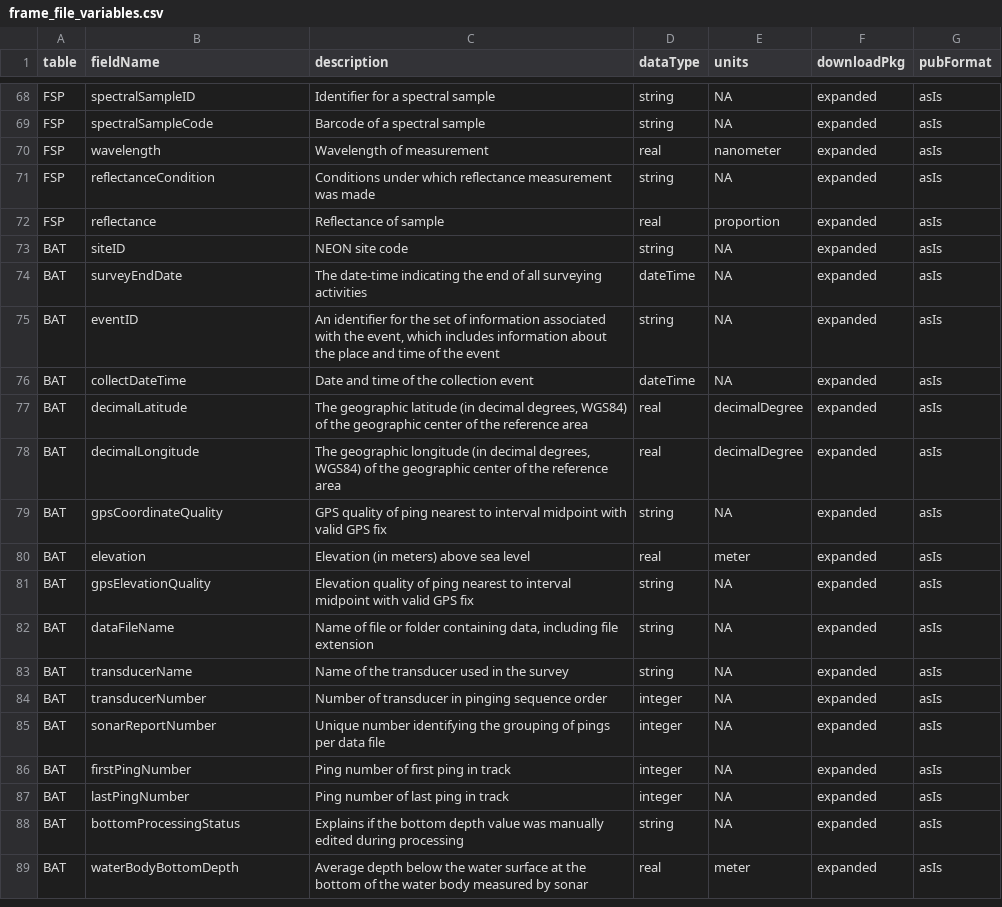
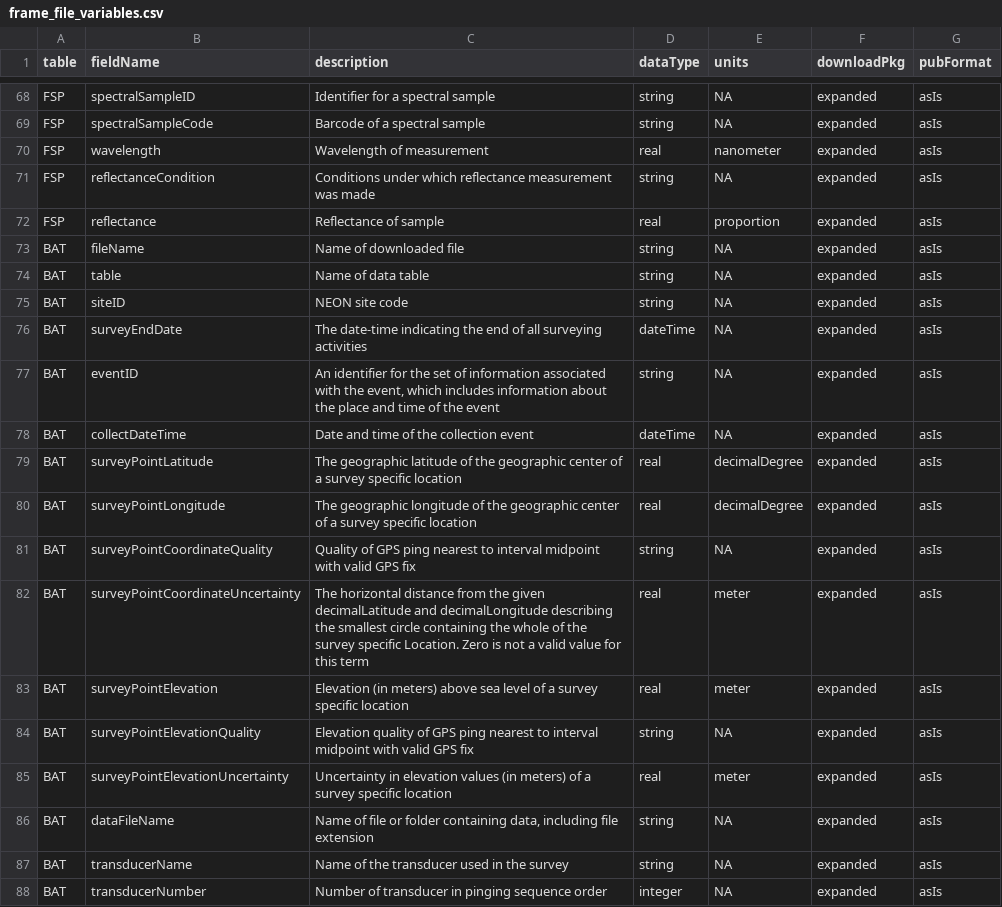
Before and after one commit to NEONScience/NEON-utilities, a CSV file: helper_files/frame_file_variables.csv, drawn as a sheet; only a part is shown, gaps mark what is left out; the shorter side is filled out with more unchanged rows.

Commit message:
update bathymetry variables

```diff
--- a/helper_files/frame_file_variables.csv
+++ b/helper_files/frame_file_variables.csv
@@ -72,2 +72,4 @@
 "FSP","reflectance","Reflectance of sample","real","proportion","expanded","asIs"
+"BAT","fileName","Name of downloaded file","string",NA,"expanded","asIs"
+"BAT","table","Name of data table","string",NA,"expanded","asIs"
 "BAT","siteID","NEON site code","string",NA,"expanded","asIs"
@@ -76,7 +78,9 @@
 "BAT","collectDateTime","Date and time of the collection event","dateTime",NA,"expanded","asIs"
-"BAT","decimalLatitude","The geographic latitude (in decimal degrees, WGS84) of the geographic center of the reference area","real","decimalDegree","expanded","asIs"
-"BAT","decimalLongitude","The geographic longitude (in decimal degrees, WGS84) of the geographic center of the reference area","real","decimalDegree","expanded","asIs"
-"BAT","gpsCoordinateQuality","GPS quality of ping nearest to interval midpoint with valid GPS fix","string",NA,"expanded","asIs"
-"BAT","elevation","Elevation (in meters) above sea level","real","meter","expanded","asIs"
-"BAT","gpsElevationQuality","Elevation quality of ping nearest to interval midpoint with valid GPS fix","string",NA,"expanded","asIs"
+"BAT","surveyPointLatitude","The geographic latitude of the geographic center of a survey specific location","real","decimalDegree","expanded","asIs"
+"BAT","surveyPointLongitude","The geographic longitude of the geographic center of a survey specific location","real","decimalDegree","expanded","asIs"
+"BAT","surveyPointCoordinateQuality","Quality of GPS ping nearest to interval midpoint with valid GPS fix","string",NA,"expanded","asIs"
+"BAT","surveyPointCoordinateUncertainty","The horizontal distance from the given decimalLatitude and decimalLongitude describing the smallest circle containing the whole of the survey specific Location. Zero is not a valid value for this term","real",meter,"expanded","asIs"
+"BAT","surveyPointElevation","Elevation (in meters) above sea level of a survey specific location","real","meter","expanded","asIs"
+"BAT","surveyPointElevationQuality","Elevation quality of GPS ping nearest to interval midpoint with valid GPS fix","string",NA,"expanded","asIs"
+"BAT","surveyPointElevationUncertainty","Uncertainty in elevation values (in meters) of a survey specific location","real",meter,"expanded","asIs"
 "BAT","dataFileName","Name of file or folder containing data, including file extension","string",NA,"expanded","asIs"
```
